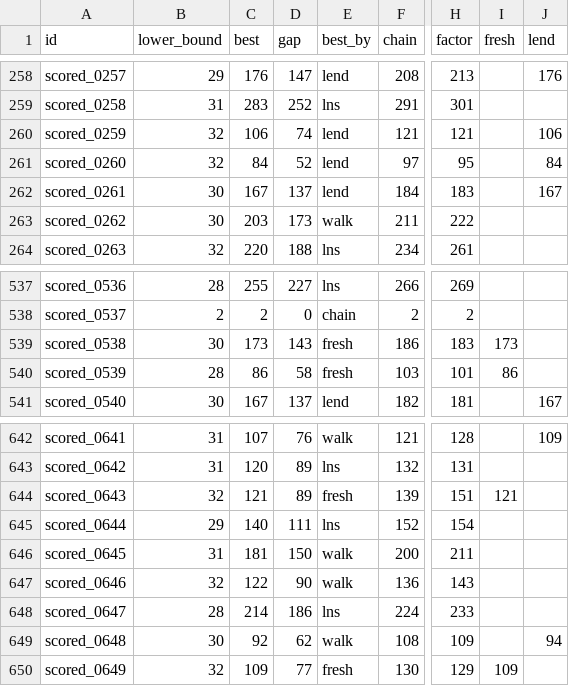
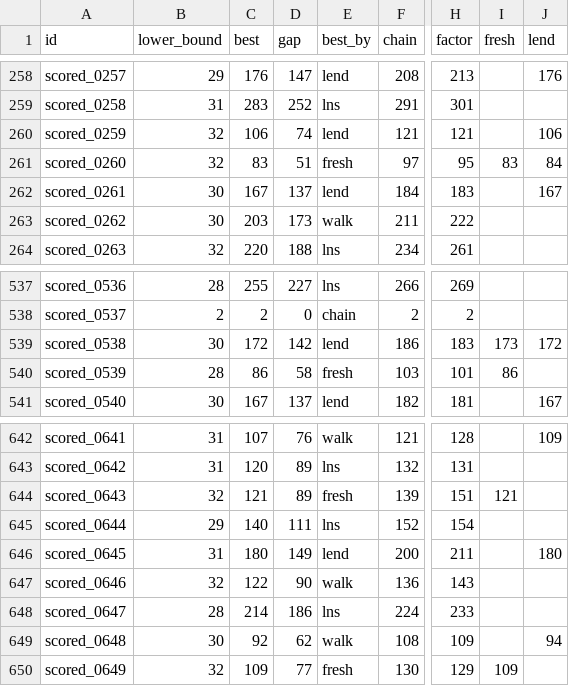
Before and after one commit to Chan-b0b/Santa2026, a CSV file: board/matrix.csv, drawn as a sheet; only a part is shown, gaps mark what is left out; the diff names each change by its address in the sheet, - before the commit and + after, or states it on an @@ line.

```diff
--- a/board/matrix.csv
+++ b/board/matrix.csv
-C261 (best): 84
+C261 (best): 83
-D261 (gap): 52
+D261 (gap): 51
-E261 (best_by): lend
+E261 (best_by): fresh
-I261 (fresh): (empty)
+I261 (fresh): 83
-C539 (best): 173
+C539 (best): 172
-D539 (gap): 143
+D539 (gap): 142
-E539 (best_by): fresh
+E539 (best_by): lend
-J539 (lend): (empty)
+J539 (lend): 172
-C646 (best): 181
+C646 (best): 180
-D646 (gap): 150
+D646 (gap): 149
-E646 (best_by): walk
+E646 (best_by): lend
-J646 (lend): (empty)
+J646 (lend): 180
```
Also changed, not shown: board/approaches.csv, board/history.csv, 1 other file.
